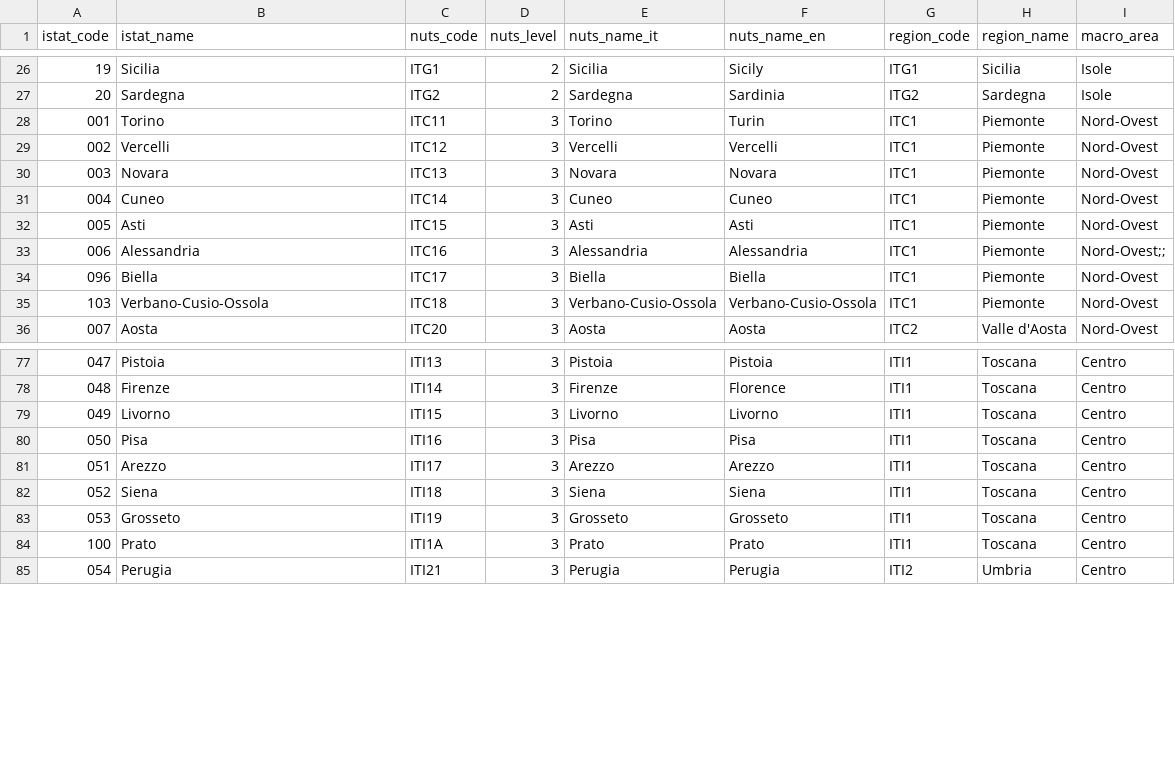
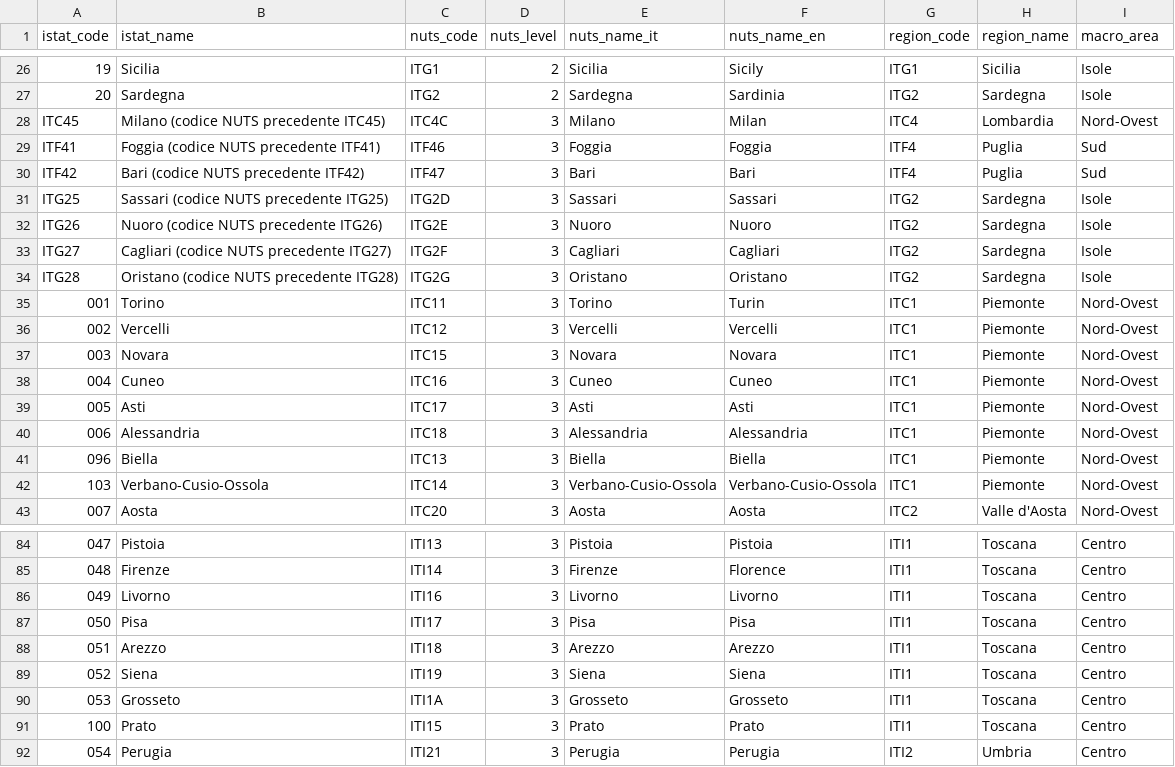
Before and after one commit to greenalexander/aiccon_database_platform, a CSV file: processing/mappings/nuts_istat.csv, drawn as a sheet; only a part is shown, gaps mark what is left out; addresses are those after the commit; the diff covers the shown part only; the diff names each change by its address in the sheet, - before the commit and + after, or states it on an @@ line.

```diff
--- a/processing/mappings/nuts_istat.csv
+++ b/processing/mappings/nuts_istat.csv
+row 28: ITC45 | Milano (codice NUTS precedente ITC45) | ITC4C | 3 | Milano | Milan | ITC4 | Lombardia | Nord-Ovest
+row 29: ITF41 | Foggia (codice NUTS precedente ITF41) | ITF46 | 3 | Foggia | Foggia | ITF4 | Puglia | Sud
+row 30: ITF42 | Bari (codice NUTS precedente ITF42) | ITF47 | 3 | Bari | Bari | ITF4 | Puglia | Sud
+row 31: ITG25 | Sassari (codice NUTS precedente ITG25) | ITG2D | 3 | Sassari | Sassari | ITG2 | Sardegna | Isole
+row 32: ITG26 | Nuoro (codice NUTS precedente ITG26) | ITG2E | 3 | Nuoro | Nuoro | ITG2 | Sardegna | Isole
+row 33: ITG27 | Cagliari (codice NUTS precedente ITG27) | ITG2F | 3 | Cagliari | Cagliari | ITG2 | Sardegna | Isole
+row 34: ITG28 | Oristano (codice NUTS precedente ITG28) | ITG2G | 3 | Oristano | Oristano | ITG2 | Sardegna | Isole
-C37 (nuts_code): ITC13
+C37 (nuts_code): ITC15
-C38 (nuts_code): ITC14
+C38 (nuts_code): ITC16
-C39 (nuts_code): ITC15
+C39 (nuts_code): ITC17
-C40 (nuts_code): ITC16
+C40 (nuts_code): ITC18
-I40 (macro_area): Nord-Ovest;;
+I40 (macro_area): Nord-Ovest
-C41 (nuts_code): ITC17
+C41 (nuts_code): ITC13
-C42 (nuts_code): ITC18
+C42 (nuts_code): ITC14
-C86 (nuts_code): ITI15
+C86 (nuts_code): ITI16
-C87 (nuts_code): ITI16
+C87 (nuts_code): ITI17
-C88 (nuts_code): ITI17
+C88 (nuts_code): ITI18
-C89 (nuts_code): ITI18
+C89 (nuts_code): ITI19
-C90 (nuts_code): ITI19
+C90 (nuts_code): ITI1A
-C91 (nuts_code): ITI1A
+C91 (nuts_code): ITI15
```
Also changed, not shown: 3 removed rows and 40 edited cells elsewhere in this file, 8 other files.
